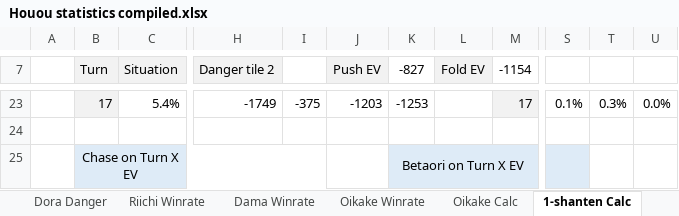
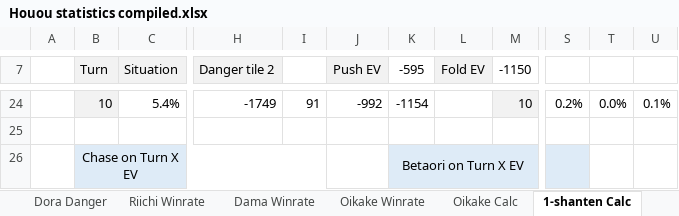
Before and after one commit to chienshyong/houou-statistics, an Excel workbook: Houou statistics compiled.xlsx, sheet 1-shanten Calc, drawn as a sheet; only a part is shown, gaps mark what is left out; values as stored, in another font and other column widths than the file's, no borders; conditional formats not drawn; addresses are those after the commit; the diff covers the shown part only; the diff names each change by its address in the sheet, - before the commit and + after, or states it on an @@ line.

```diff
--- a/Houou statistics compiled.xlsx (sheet 1-shanten Calc)
+++ b/Houou statistics compiled.xlsx (sheet 1-shanten Calc)
-K7: -827
+K7: -595
-M7: -1154
+M7: -1150
-B24 (Turn): 17
+B24 (Turn): 10
-I24: -375
+I24: 91
-J24 (Push EV): -1203
+J24 (Push EV): -992
-K24 (-595): -1253
+K24 (-595): -1154
-M24 (-1150): 17
+M24 (-1150): 10
-S24: 0.1%
+S24: 0.2%
-T24: 0.3%
+T24: 0.0%
-U24: 0.0%
+U24: 0.1%
```
Also changed, not shown: 1 added row and 54 edited cells elsewhere in this sheet, sheet Riichi Winrate, sheet Keiten Calc, sheet Oikake Calc, other sheet tabs, formulas that keep their value, 6 other files.
